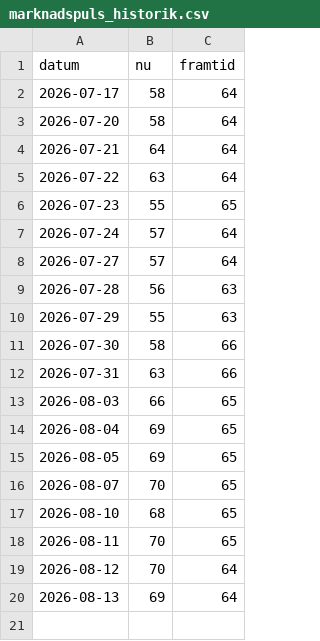
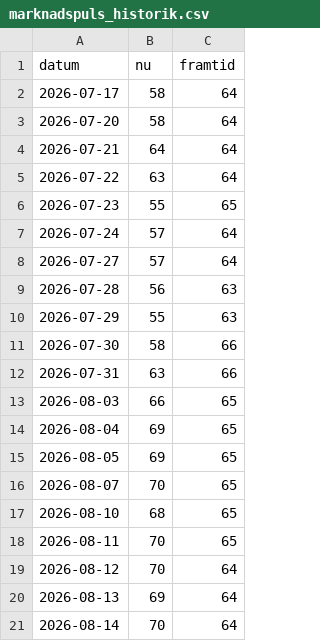
Before and after one commit to Q-stocks/borsvakt, a CSV file: log/marknadspuls_historik.csv, drawn as a sheet.

```diff
--- a/log/marknadspuls_historik.csv
+++ b/log/marknadspuls_historik.csv
@@ -20 +20,2 @@ datum,nu,framtid
 2026-08-13,69,64
+2026-08-14,70,64
```
Also changed, not shown: log/alerts.csv, log/evaluations.csv, 4 other files.
